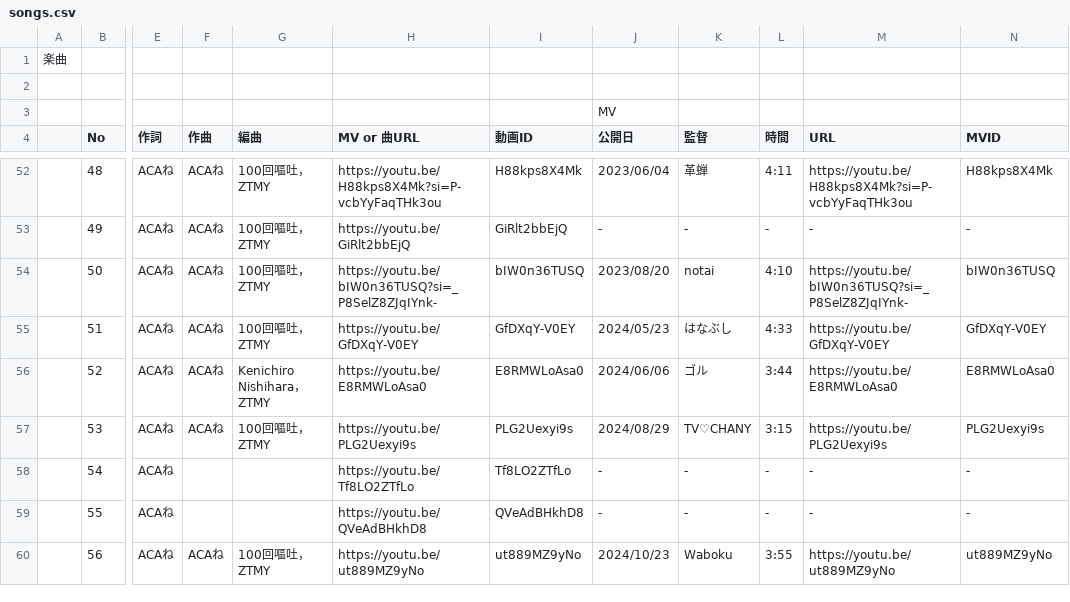
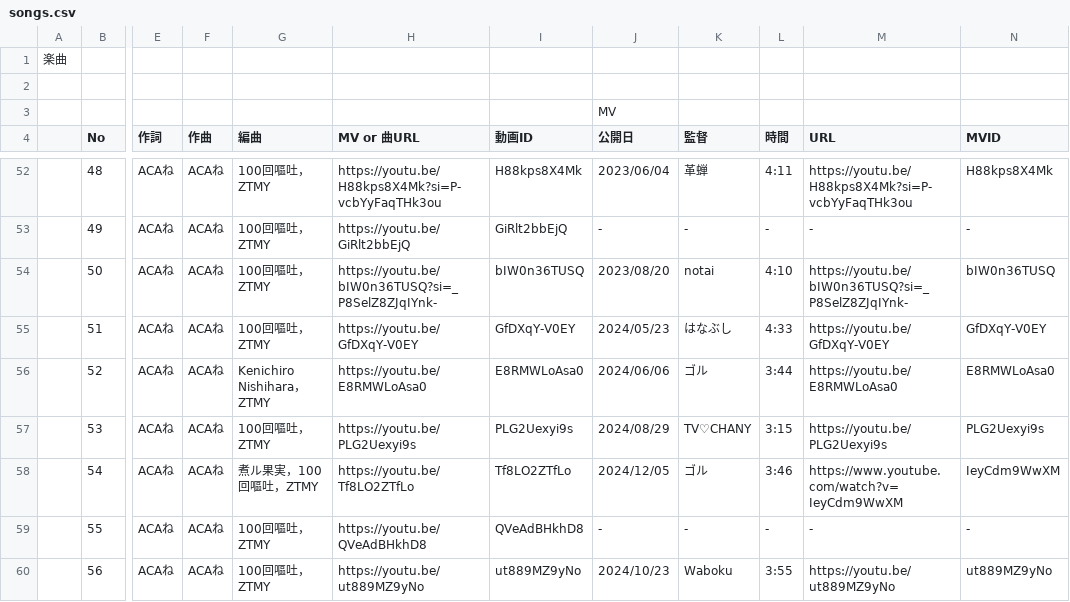
Before and after one commit to MellowZtmy/ztmy-anniversary, a CSV file: datas/songs.csv, drawn as a sheet; only a part is shown, gaps mark what is left out; the diff names each change by its address in the sheet, - before the commit and + after, or states it on an @@ line.

Commit message:
taidada　追加

```diff
--- a/datas/songs.csv
+++ b/datas/songs.csv
-F58:F59 (作曲): (empty)
+F58:F59 (作曲): ACAね
-G58 (編曲): (empty)
+G58 (編曲): 煮ル果実，100回嘔吐，ZTMY
-J58 (公開日): -
+J58 (公開日): 2024/12/05
-K58 (監督): -
+K58 (監督): ゴル
-L58 (時間): -
+L58 (時間): 3:46
-M58 (URL): -
+M58 (URL): https://www.youtube.com/watch?v=IeyCdm9WwXM
-N58 (MVID): -
+N58 (MVID): IeyCdm9WwXM
-G59 (編曲): (empty)
+G59 (編曲): 100回嘔吐，ZTMY
```
